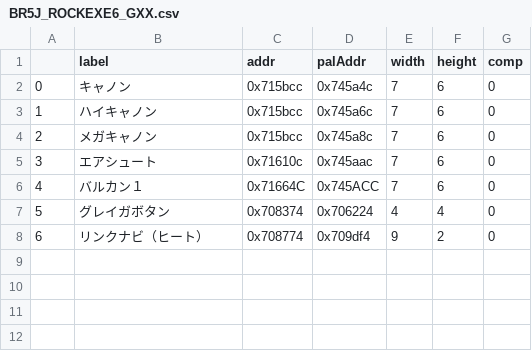
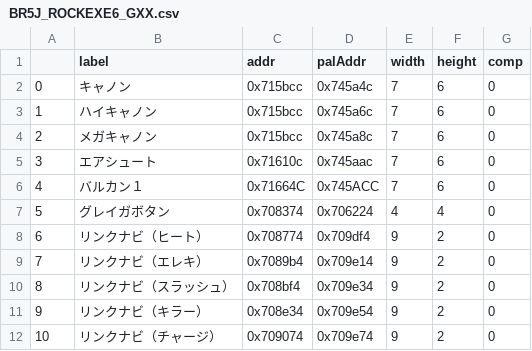
Before and after one commit to idealexe/EXE6_Tools, a CSV file: MapModder/lists/BR5J_ROCKEXE6_GXX.csv, drawn as a sheet.

```diff
--- a/MapModder/lists/BR5J_ROCKEXE6_GXX.csv
+++ b/MapModder/lists/BR5J_ROCKEXE6_GXX.csv
@@ -8 +8,5 @@
 6,リンクナビ（ヒート）,0x708774,0x709df4,9,2,0
+7,リンクナビ（エレキ）,0x7089b4,0x709e14,9,2,0
+8,リンクナビ（スラッシュ）,0x708bf4,0x709e34,9,2,0
+9,リンクナビ（キラー）,0x708e34,0x709e54,9,2,0
+10,リンクナビ（チャージ）,0x709074,0x709e74,9,2,0
```
Also changed, not shown: 3 other files.
